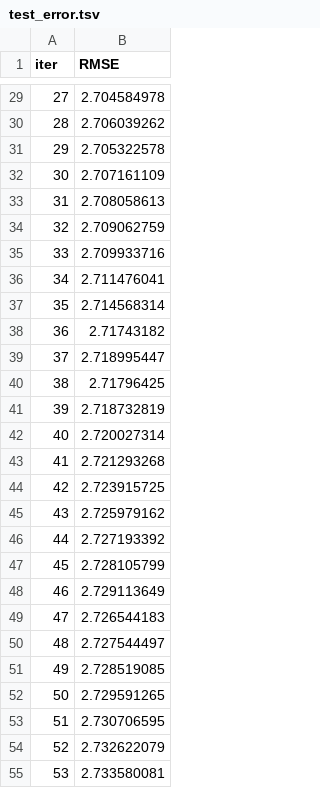
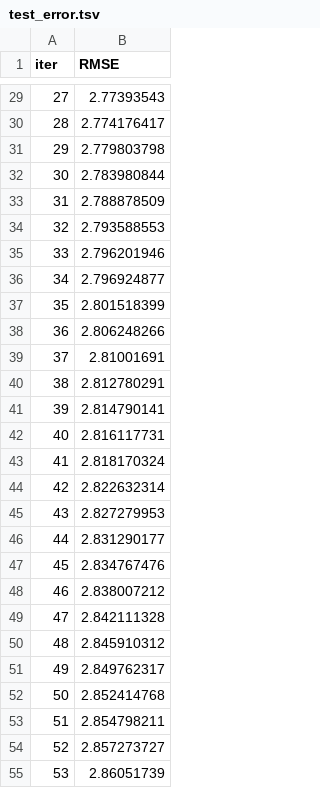
Before and after one commit to Nikita56792/STO-Individual, a TSV file: catboost_info/test_error.tsv, drawn as a sheet; only a part is shown, gaps mark what is left out; the diff covers the shown part only.

```diff
--- a/catboost_info/test_error.tsv
+++ b/catboost_info/test_error.tsv
@@ -29,27 +29,27 @@ iter	RMSE
-27	2.704584978
-28	2.706039262
-29	2.705322578
-30	2.707161109
-31	2.708058613
-32	2.709062759
-33	2.709933716
-34	2.711476041
-35	2.714568314
-36	2.71743182
-37	2.718995447
-38	2.71796425
-39	2.718732819
-40	2.720027314
-41	2.721293268
-42	2.723915725
-43	2.725979162
-44	2.727193392
-45	2.728105799
-46	2.729113649
-47	2.726544183
-48	2.727544497
-49	2.728519085
-50	2.729591265
-51	2.730706595
-52	2.732622079
-53	2.733580081
+27	2.77393543
+28	2.774176417
+29	2.779803798
+30	2.783980844
+31	2.788878509
+32	2.793588553
+33	2.796201946
+34	2.796924877
+35	2.801518399
+36	2.806248266
+37	2.81001691
+38	2.812780291
+39	2.814790141
+40	2.816117731
+41	2.818170324
+42	2.822632314
+43	2.827279953
+44	2.831290177
+45	2.834767476
+46	2.838007212
+47	2.842111328
+48	2.845910312
+49	2.849762317
+50	2.852414768
+51	2.854798211
+52	2.857273727
+53	2.86051739
```
Also changed, not shown: 7 removed rows and 41 edited cells elsewhere in this file, catboost_info/learn_error.tsv, catboost_info/time_left.tsv, 16 other files.
